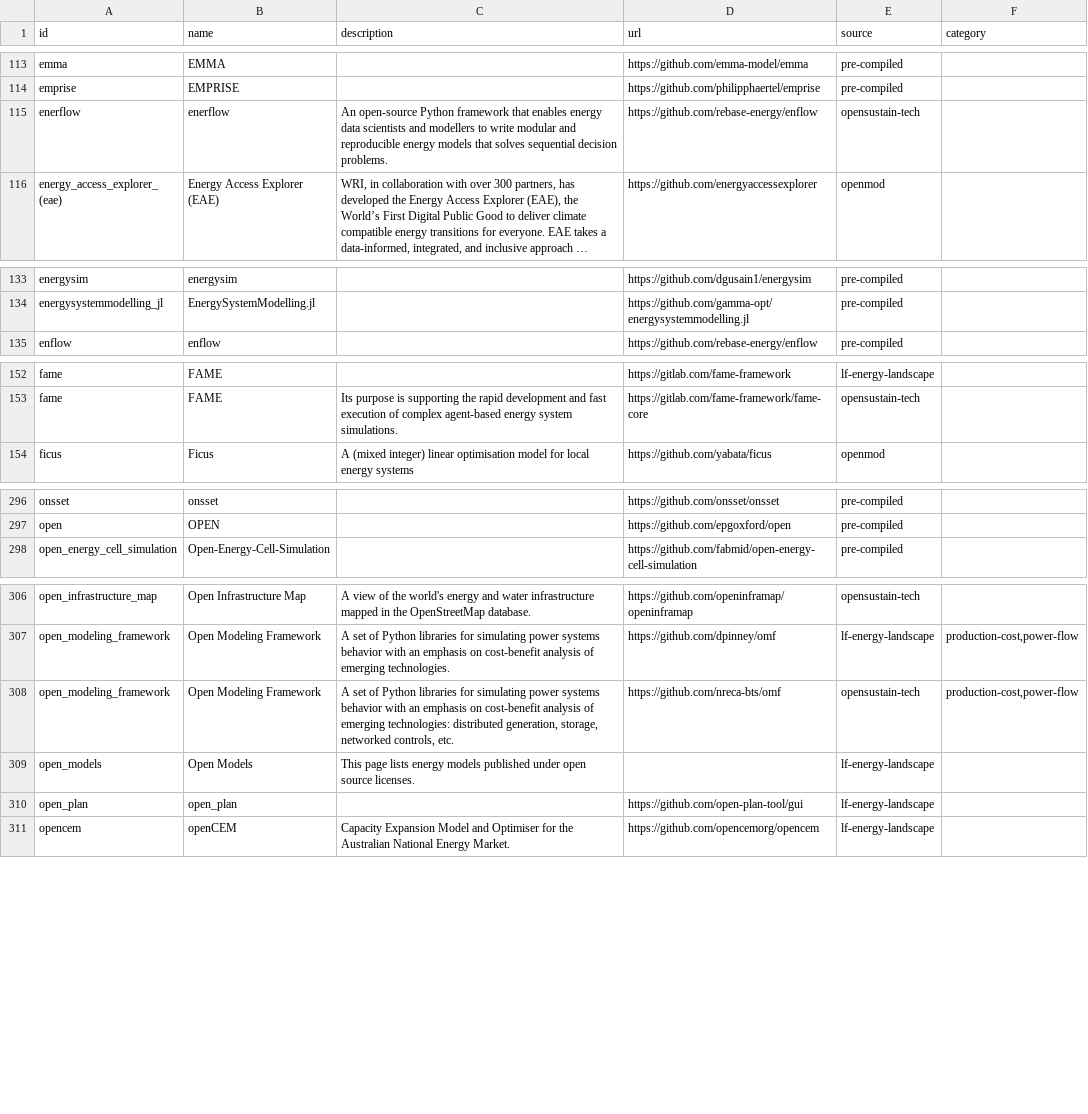
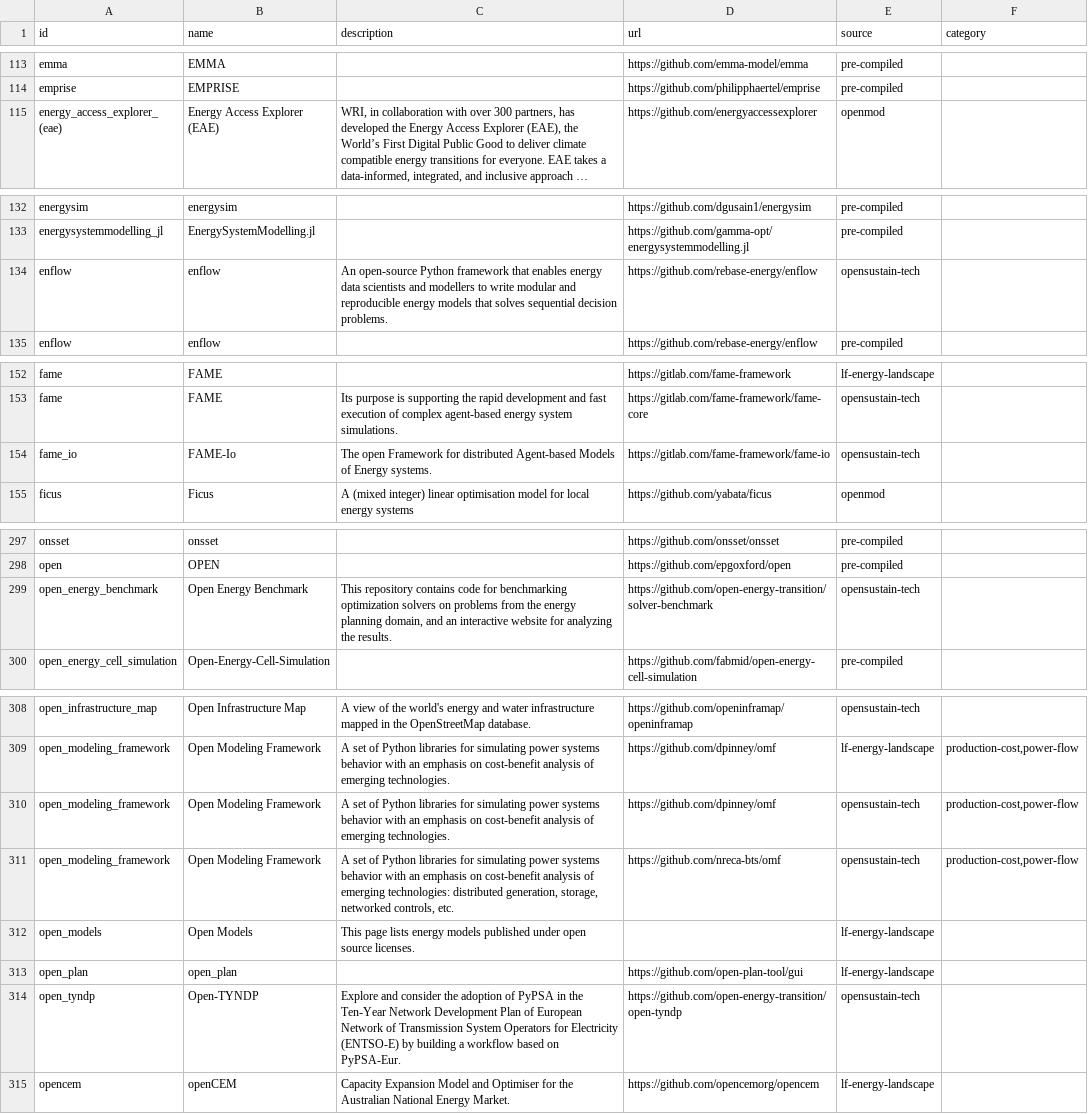
Before and after one commit to gincrement/open-esm-analysis, a CSV file: inventory/output/tools.csv, drawn as a sheet; only a part is shown, gaps mark what is left out; long unchanged cells end in …; removed rows and columns are numbered as before the commit, all else as after; the diff covers the shown part only; the diff names each change by its address in the sheet, - before the commit and + after, or states it on an @@ line.

```diff
--- a/inventory/output/tools.csv
+++ b/inventory/output/tools.csv
-row 115: enerflow | enerflow | An open-source Python framework that enables energy data scientists and modellers to write modular and reproducible energy models that solves sequential decision problems. | https://github.com/rebase-energy/enflow | opensustain-tech
+row 134: enflow | enflow | An open-source Python framework that enables energy data scientists and modellers to write modular and reproducible energy models that solves sequential decision problems. | https://github.com/rebase-energy/enflow | opensustain-tech
+row 154: fame_io | FAME-Io | The open Framework for distributed Agent-based Models of Energy systems. | https://gitlab.com/fame-framework/fame-io | opensustain-tech
+row 299: open_energy_benchmark | Open Energy Benchmark | This repository contains code for benchmarking optimization solvers on problems from the energy planning domain, and an interactive website for analyzing the results. | https://github.com/open-energy-transition/solver-benchmark | opensustain-tech
+row 310: open_modeling_framework | Open Modeling Framework | A set of Python libraries for simulating power systems behavior with an emphasis on cost-benefit analysis of emerging technologies. | https://github.com/dpinney/omf | opensustain-tech | production-cost,power-flow
+row 314: open_tyndp | Open-TYNDP | Explore and consider the adoption of PyPSA in the Ten-Year Network Development Plan of European Network of Transmission System Operators for Electricity (ENTSO-E) by building a workflow based on PyPSA-Eur. | https://github.com/open-energy-transition/open-tyndp | opensustain-tech
```
Also changed, not shown: 1 removed row and 3 edited cells elsewhere in this file, inventory/output/docs.csv, inventory/output/filtered.csv, 3 other files.
